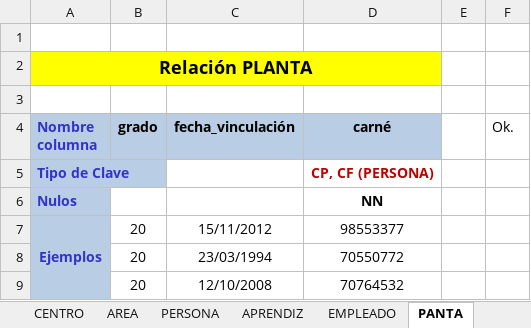
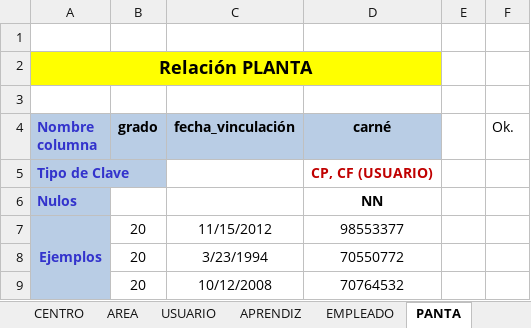
Before and after one commit to jucariasar/Banco_de_Herramientas, an Excel workbook: Modelos_de_Bases_de_Datos/Modelo_Relacional.xlsx, sheet PANTA, drawn as a sheet; values as stored, in another font and other column widths than the file's, no borders; the diff names each change by its address in the sheet, - before the commit and + after, or states it on an @@ line.

```diff
--- a/Modelos_de_Bases_de_Datos/Modelo_Relacional.xlsx (sheet PANTA)
+++ b/Modelos_de_Bases_de_Datos/Modelo_Relacional.xlsx (sheet PANTA)
-sheet tab: PERSONA
+sheet tab: USUARIO
-D5 (carné): CP, CF (PERSONA)
+D5 (carné): CP, CF (USUARIO)
-C7 (fecha_vinculación): 15/11/2012
+C7 (fecha_vinculación): 11/15/2012
-C8 (fecha_vinculación): 23/03/1994
+C8 (fecha_vinculación): 3/23/1994
-C9 (fecha_vinculación): 12/10/2008
+C9 (fecha_vinculación): 10/12/2008
```
Also changed, not shown: sheet PRESTAMO, sheet CONTRATISTA, sheet APRENDIZ, sheet EMPLEADO, sheet USUARIO, other sheet tabs, 9 other files.
